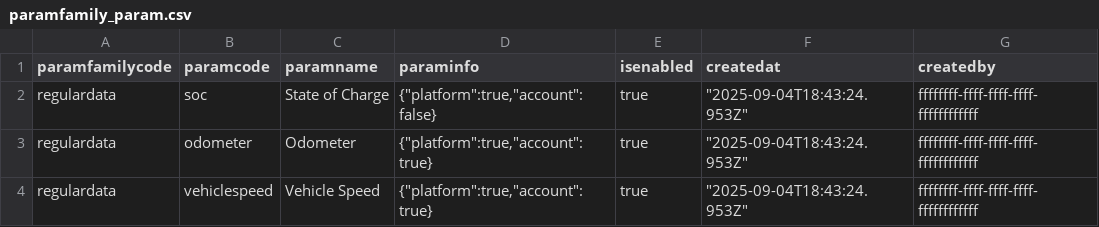
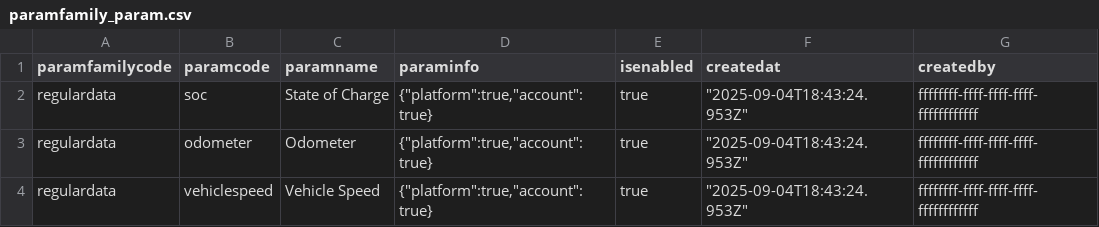
Before and after one commit to Ehtesham93/fms, a CSV file: scripts/seed_csv_files/paramfamily_param.csv, drawn as a sheet; only a part is shown; the diff names each change by its address in the sheet, - before the commit and + after, or states it on an @@ line.

Commit message:
seed files updated for prod

```diff
--- a/scripts/seed_csv_files/paramfamily_param.csv
+++ b/scripts/seed_csv_files/paramfamily_param.csv
-D2 (paraminfo): {"platform":true,"account":false}
+D2 (paraminfo): {"platform":true,"account":true}
```
Also changed, not shown: 2 other files.
